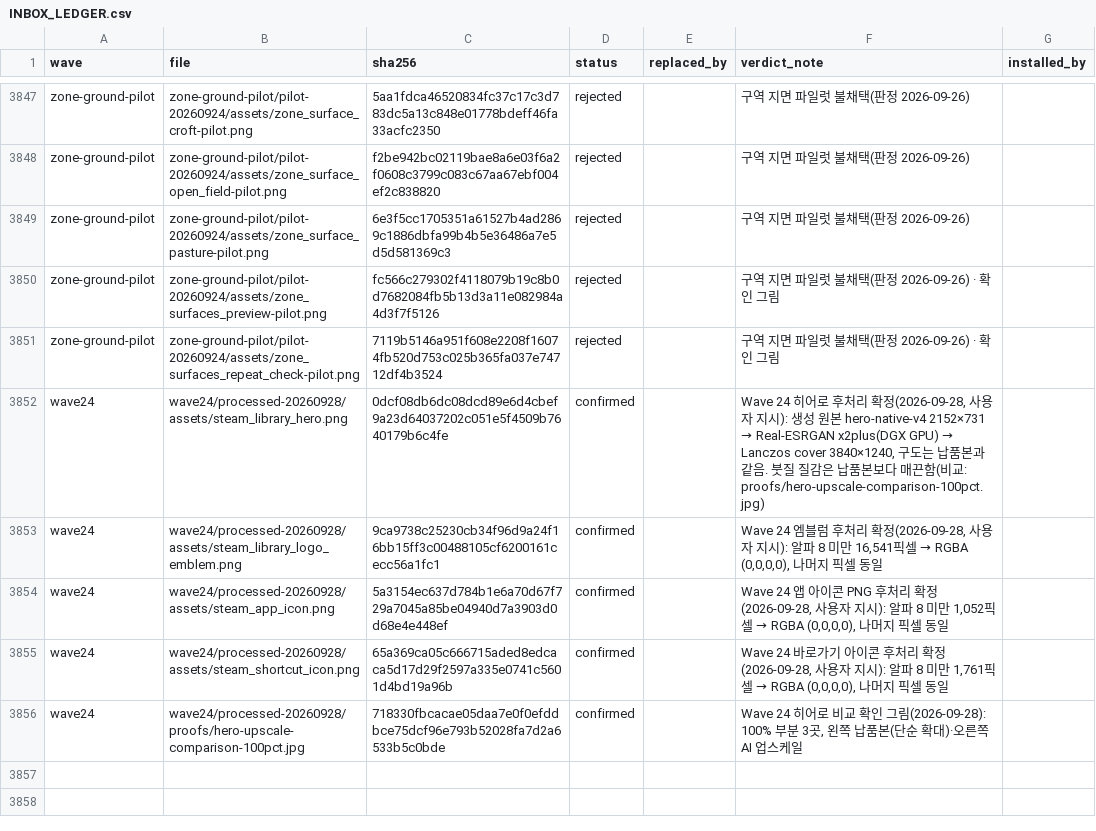
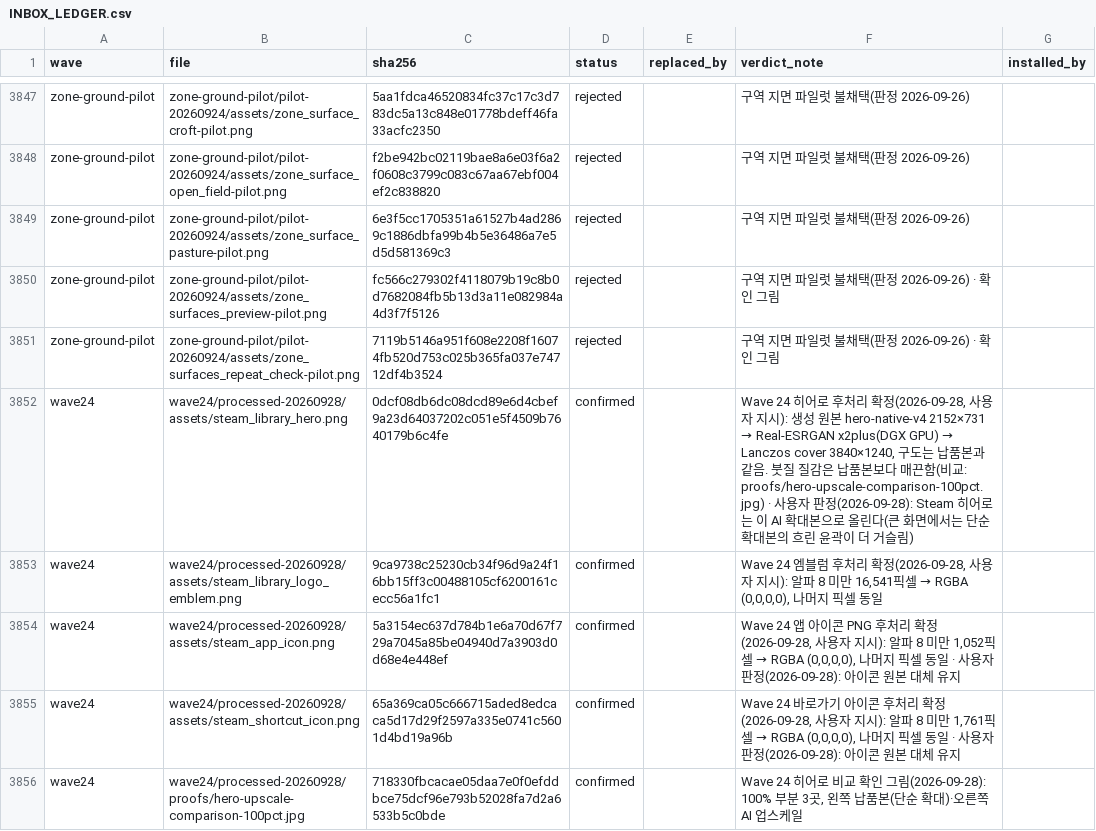
Before and after one commit to hyunlord/feudal-lord-simulator, a CSV file: assets-inbox/INBOX_LEDGER.csv, drawn as a sheet; only a part is shown, gaps mark what is left out.

```diff
--- a/assets-inbox/INBOX_LEDGER.csv
+++ b/assets-inbox/INBOX_LEDGER.csv
@@ -3851,6 +3851,6 @@ zone-ground-pilot,zone-ground-pilot/pilot-20260924/assets/zone_surfaces_preview-
 zone-ground-pilot,zone-ground-pilot/pilot-20260924/assets/zone_surfaces_repeat_check-pilot.png,7119b5146a951f608e2208f16074fb520d753c025b365fa037e74712df4b3524,rejected,,구역 지면 파일럿 불채택(판정 2026-09-26) · 확인 그림,
-wave24,wave24/processed-20260928/assets/steam_library_hero.png,0dcf08db6dc08dcd89e6d4cbef9a23d64037202c051e5f4509b7640179b6c4fe,confirmed,,"Wave 24 히어로 후처리 확정(2026-09-28, 사용자 지시): 생성 원본 hero-native-v4 2152×731 → Real-ESRGAN x2plus(DGX GPU) → Lanczos cover 3840×1240, 구도는 납품본과 같음. 붓질 질감은 납품본보다 매끈함(비교: proofs/hero-upscale-comparison-100pct.jpg)",
+wave24,wave24/processed-20260928/assets/steam_library_hero.png,0dcf08db6dc08dcd89e6d4cbef9a23d64037202c051e5f4509b7640179b6c4fe,confirmed,,"Wave 24 히어로 후처리 확정(2026-09-28, 사용자 지시): 생성 원본 hero-native-v4 2152×731 → Real-ESRGAN x2plus(DGX GPU) → Lanczos cover 3840×1240, 구도는 납품본과 같음. 붓질 질감은 납품본보다 매끈함(비교: proofs/hero-upscale-comparison-100pct.jpg) · 사용자 판정(2026-09-28): Steam 히어로는 이 AI 확대본으로 올린다(큰 화면에서는 단순 확대본의 흐린 윤곽이 더 거슬림)",
 wave24,wave24/processed-20260928/assets/steam_library_logo_emblem.png,9ca9738c25230cb34f96d9a24f16bb15ff3c00488105cf6200161cecc56a1fc1,confirmed,,"Wave 24 엠블럼 후처리 확정(2026-09-28, 사용자 지시): 알파 8 미만 16,541픽셀 → RGBA (0,0,0,0), 나머지 픽셀 동일",
-wave24,wave24/processed-20260928/assets/steam_app_icon.png,5a3154ec637d784b1e6a70d67f729a7045a85be04940d7a3903d0d68e4e448ef,confirmed,,"Wave 24 앱 아이콘 PNG 후처리 확정(2026-09-28, 사용자 지시): 알파 8 미만 1,052픽셀 → RGBA (0,0,0,0), 나머지 픽셀 동일",
-wave24,wave24/processed-20260928/assets/steam_shortcut_icon.png,65a369ca05c666715aded8edcaca5d17d29f2597a335e0741c5601d4bd19a96b,confirmed,,"Wave 24 바로가기 아이콘 후처리 확정(2026-09-28, 사용자 지시): 알파 8 미만 1,761픽셀 → RGBA (0,0,0,0), 나머지 픽셀 동일",
+wave24,wave24/processed-20260928/assets/steam_app_icon.png,5a3154ec637d784b1e6a70d67f729a7045a85be04940d7a3903d0d68e4e448ef,confirmed,,"Wave 24 앱 아이콘 PNG 후처리 확정(2026-09-28, 사용자 지시): 알파 8 미만 1,052픽셀 → RGBA (0,0,0,0), 나머지 픽셀 동일 · 사용자 판정(2026-09-28): 아이콘 원본 대체 유지",
+wave24,wave24/processed-20260928/assets/steam_shortcut_icon.png,65a369ca05c666715aded8edcaca5d17d29f2597a335e0741c5601d4bd19a96b,confirmed,,"Wave 24 바로가기 아이콘 후처리 확정(2026-09-28, 사용자 지시): 알파 8 미만 1,761픽셀 → RGBA (0,0,0,0), 나머지 픽셀 동일 · 사용자 판정(2026-09-28): 아이콘 원본 대체 유지",
 wave24,wave24/processed-20260928/proofs/hero-upscale-comparison-100pct.jpg,718330fbcacae05daa7e0f0efddbce75dcf96e793b52028fa7d2a6533b5c0bde,confirmed,,"Wave 24 히어로 비교 확인 그림(2026-09-28): 100% 부분 3곳, 왼쪽 납품본(단순 확대)·오른쪽 AI 업스케일",
```
Also changed, not shown: 1 other file.
